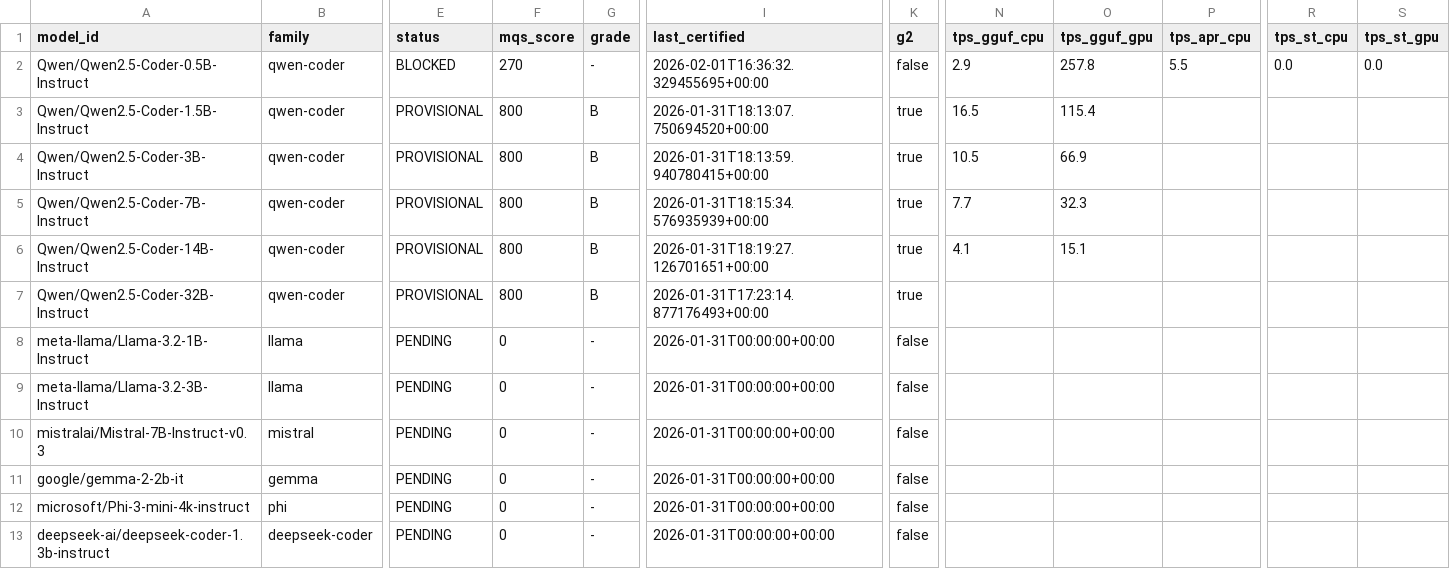
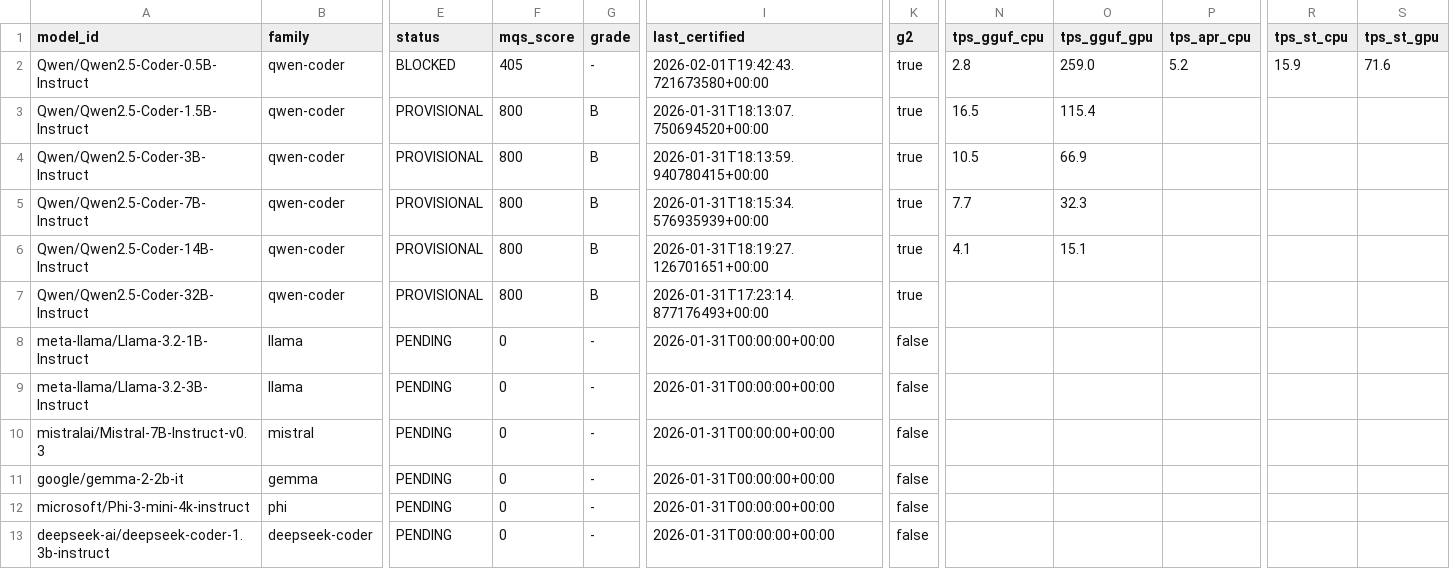
Before and after one commit to paiml/apr-model-qa-playbook, a CSV file: docs/certifications/models.csv, drawn as a sheet; only a part is shown, gaps mark what is left out; the diff names each change by its address in the sheet, - before the commit and + after, or states it on an @@ line.

```diff
--- a/docs/certifications/models.csv
+++ b/docs/certifications/models.csv
-F2 (mqs_score): 270
+F2 (mqs_score): 405
-I2 (last_certified): 2026-02-01T16:36:32.329455695+00:00
+I2 (last_certified): 2026-02-01T19:42:43.721673580+00:00
-K2 (g2): false
+K2 (g2): true
-N2 (tps_gguf_cpu): 2.9
+N2 (tps_gguf_cpu): 2.8
-O2 (tps_gguf_gpu): 257.8
+O2 (tps_gguf_gpu): 259.0
-P2 (tps_apr_cpu): 5.5
+P2 (tps_apr_cpu): 5.2
-R2 (tps_st_cpu): 0.0
+R2 (tps_st_cpu): 15.9
-S2 (tps_st_gpu): 0.0
+S2 (tps_st_gpu): 71.6
```
Also changed, not shown: 2 other files.
